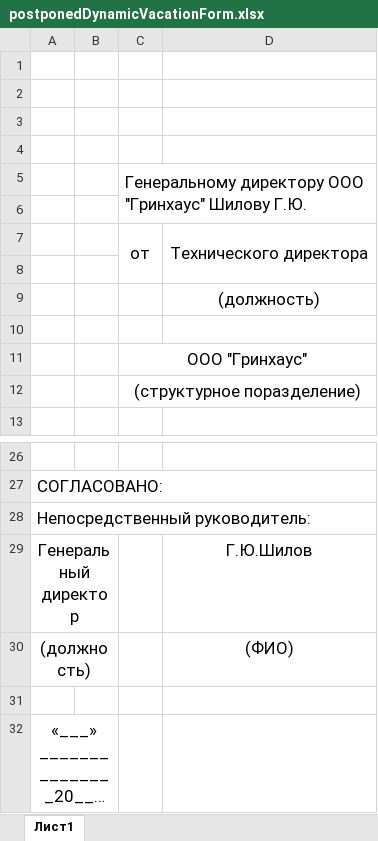
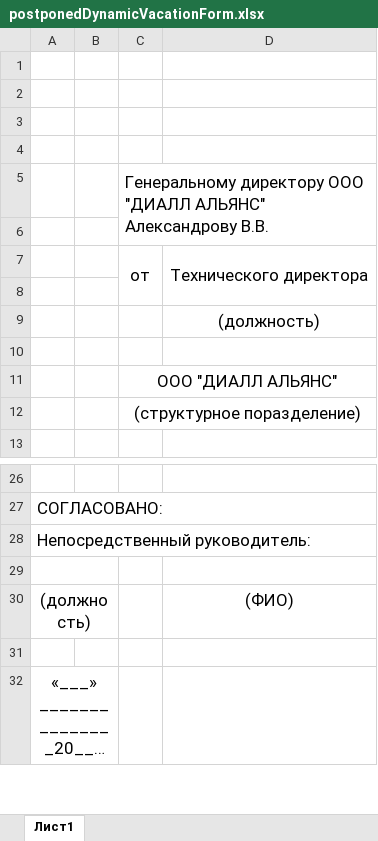
Before and after one commit to boogie-man-07/chatbot, an Excel workbook: forms/postponedDynamicVacationForm.xlsx, sheet Лист1, drawn as a sheet; only a part is shown, gaps mark what is left out; long unchanged cells end in …; values as stored, in another font and other column widths than the file's, no borders; the diff names each change by its address in the sheet, - before the commit and + after, or states it on an @@ line.

Commit message:
Postponed vacation - head position corrected in form, date in past error text corrected, form corrected.

```diff
--- a/forms/postponedDynamicVacationForm.xlsx (sheet Лист1)
+++ b/forms/postponedDynamicVacationForm.xlsx (sheet Лист1)
-C5: …директору ООО "Гринхаус" Шилову Г.Ю.
+C5: …директору ООО "ДИАЛЛ АЛЬЯНС" Александрову В.В.
-C11: ООО "Гринхаус"
+C11: ООО "ДИАЛЛ АЛЬЯНС"
-row 29: Генеральный директор |  |  | Г.Ю.Шилов
+row 29: (empty)
```
Also changed, not shown: 4 other files.
